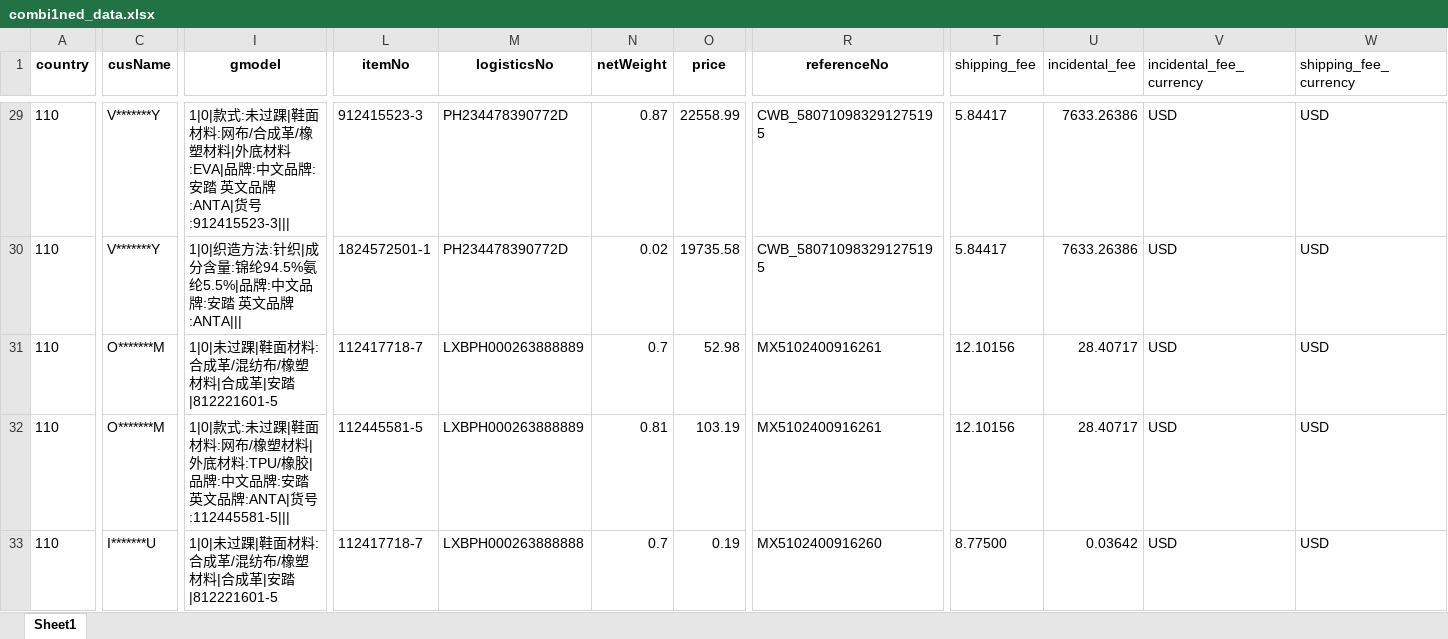
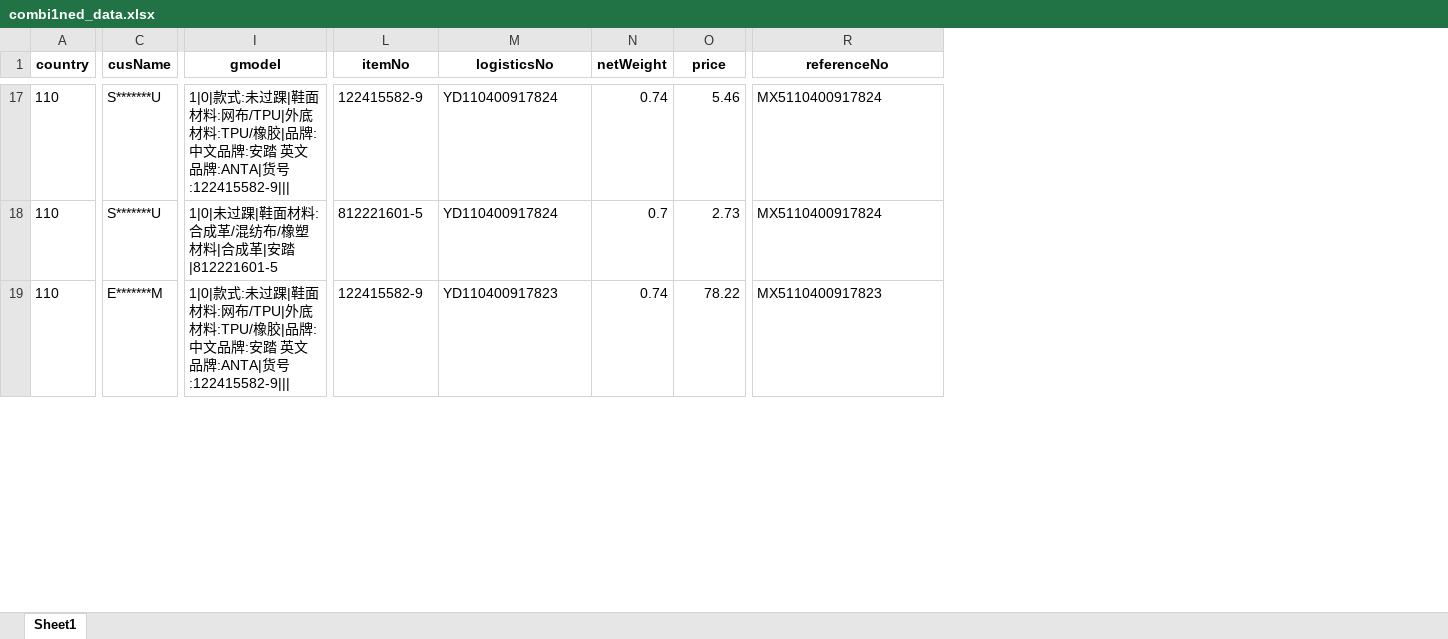
Before and after one commit to liujunback/kerry, an Excel workbook: TMS/其他/combi1ned_data.xlsx, sheet Sheet1, drawn as a sheet; only a part is shown, gaps mark what is left out; values as stored, in another font and other column widths than the file's, no borders; removed rows and columns are numbered as before the commit, all else as after; rows hold the shown columns only; the diff covers the shown part only; the diff names each change by its address in the sheet, - before the commit and + after, or states it on an @@ line.

```diff
--- a/TMS/其他/combi1ned_data.xlsx (sheet Sheet1)
+++ b/TMS/其他/combi1ned_data.xlsx (sheet Sheet1)
-column T (shipping_fee), row 29: 5.84417; rows 31-32: 12.10156 | 12.10156
-column U (incidental_fee), row 29: 7633.26386; rows 31-32: 28.40717 | 28.40717
-column V (incidental_fee_currency), row 29: USD; rows 31-32: USD | USD
-column W (shipping_fee_currency), row 29: USD; rows 31-32: USD | USD
-C17 (cusName): V*******Y
+C17 (cusName): S*******U
-I17 (gmodel): …料:网布/合成革/橡塑材料|外底材料:EVA|品牌:中文品牌:安踏 英文品牌:ANTA|货号:912415523-3|||
+I17 (gmodel): …料:网布/TPU|外底材料:TPU/橡胶|品牌:中文品牌:安踏 英文品牌:ANTA|货号:122415582-9|||
-L17 (itemNo): 912415523-3
+L17 (itemNo): 122415582-9
-M17 (logisticsNo): PH234478390772D
+M17 (logisticsNo): YD110400917824
-N17 (netWeight): 0.87
+N17 (netWeight): 0.74
-O17 (price): 22558.99
+O17 (price): 5.46
-R17 (referenceNo): CWB_580710983291275195
+R17 (referenceNo): MX5110400917824
-row 30: 110 | V*******Y | 1|0|织造方法:针织|成分含量:锦纶94.5%氨纶5.5%|品牌:中文品牌:安踏 英文品牌:ANTA||| | 1824572501-1 | PH234478390772D | 0.02 | 19735.58 | CWB_580710983291275195 | 5.84417 | 7633.26386 | USD | USD
-C18 (cusName): O*******M
+C18 (cusName): S*******U
-L18 (itemNo): 112417718-7
+L18 (itemNo): 812221601-5
-M18 (logisticsNo): LXBPH000263888889
+M18 (logisticsNo): YD110400917824
-O18 (price): 52.98
+O18 (price): 2.73
-R18 (referenceNo): MX5102400916261
+R18 (referenceNo): MX5110400917824
-C19 (cusName): O*******M
+C19 (cusName): E*******M
-I19 (gmodel): …料:网布/橡塑材料|外底材料:TPU/橡胶|品牌:中文品牌:安踏 英文品牌:ANTA|货号:112445581-5|||
+I19 (gmodel): …料:网布/TPU|外底材料:TPU/橡胶|品牌:中文品牌:安踏 英文品牌:ANTA|货号:122415582-9|||
-L19 (itemNo): 112445581-5
+L19 (itemNo): 122415582-9
-M19 (logisticsNo): LXBPH000263888889
+M19 (logisticsNo): YD110400917823
-N19 (netWeight): 0.81
+N19 (netWeight): 0.74
-O19 (price): 103.19
+O19 (price): 78.22
-R19 (referenceNo): MX5102400916261
+R19 (referenceNo): MX5110400917823
-row 33: 110 | I*******U | 1|0|未过踝|鞋面材料:合成革/混纺布/橡塑材料|合成革|安踏|812221601-5 | 112417718-7 | LXBPH000263888888 | 0.7 | 0.19 | MX5102400916260 | 8.77500 | 0.03642 | USD | USD
```
Also changed, not shown: 13 removed rows and 134 edited cells elsewhere in this sheet, FOMS生产主流程/其他/wave_numbers.xlsx, 15 other files.
